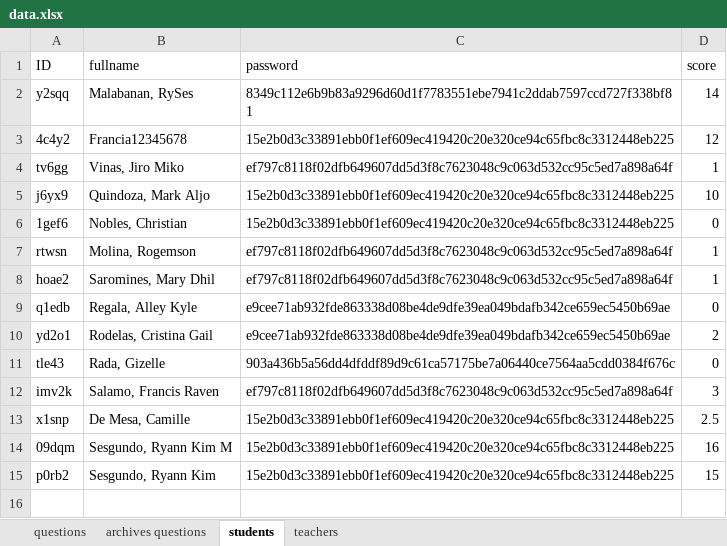
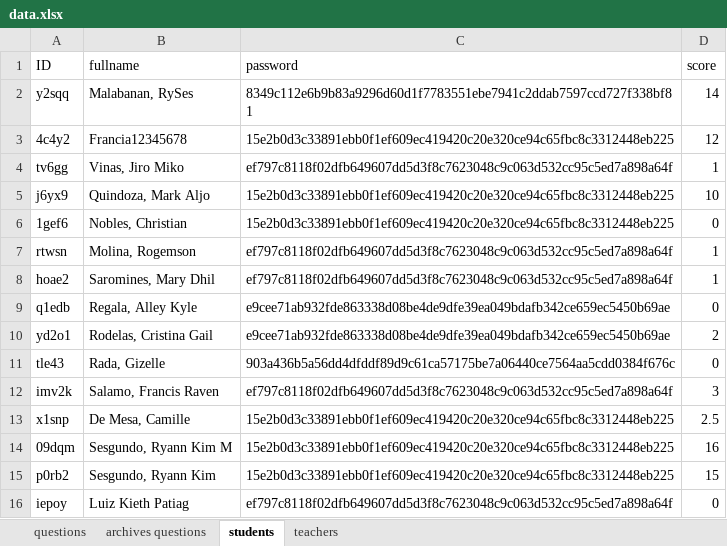
Before and after one commit to RyannKim327/Python-Programming-Compillation, an Excel workbook: GUI/final project/data.xlsx, sheet students, drawn as a sheet; values as stored, in another font and other column widths than the file's, no borders; the diff names each change by its address in the sheet, - before the commit and + after, or states it on an @@ line.

Commit message:
12/1/2023 4:37:08 PM [autogit]

```diff
--- a/GUI/final project/data.xlsx (sheet students)
+++ b/GUI/final project/data.xlsx (sheet students)
+row 16: iepoy | Luiz Kieth Patiag | ef797c8118f02dfb649607dd5d3f8c7623048c9c063d532cc95c5ed7a898a64f | 0
```
